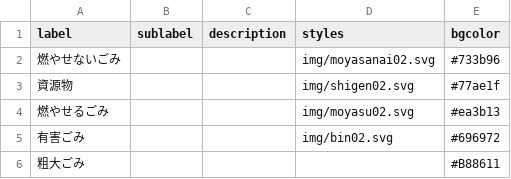
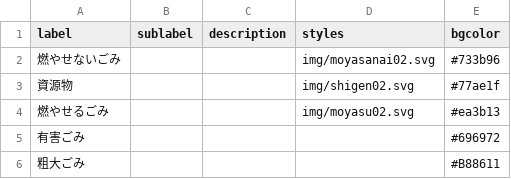
Before and after one commit to jun3674/5374, a CSV file: data/description.csv, drawn as a sheet.

Commit message:
Update description.csv

```diff
--- a/data/description.csv
+++ b/data/description.csv
@@ -4,3 +4,3 @@ label,sublabel,description,styles,bgcolor
 燃やせるごみ,,,img/moyasu02.svg,#ea3b13
-有害ごみ,,,img/bin02.svg,#696972
+有害ごみ,,,,#696972
 粗大ごみ,,,,#B88611
```
